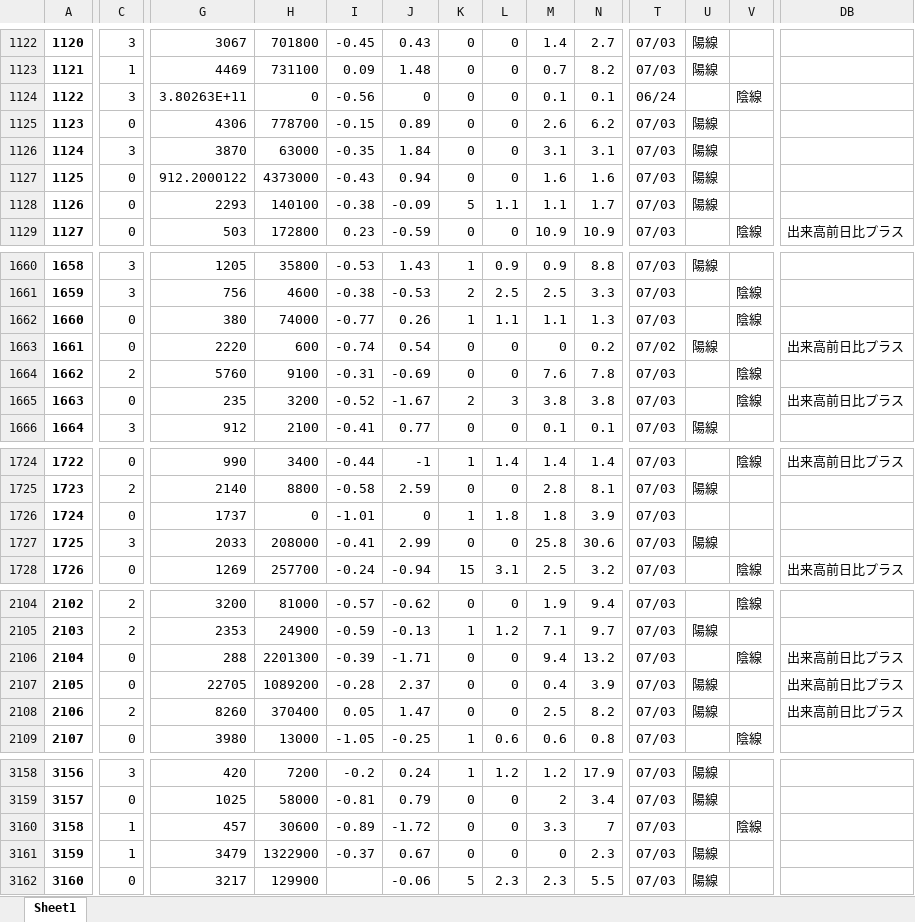
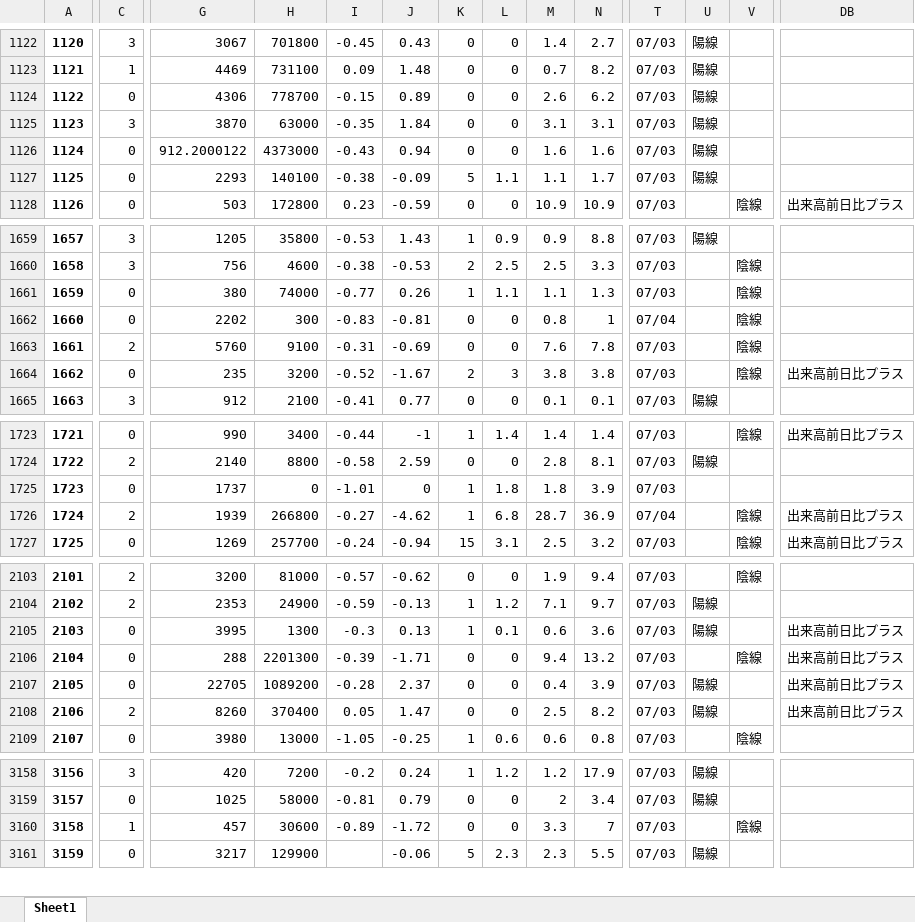
Before and after one commit to hagicode/testcode3, an Excel workbook: files/240703_demo.xlsx, sheet Sheet1, drawn as a sheet; only a part is shown, gaps mark what is left out; values as stored, in another font and other column widths than the file's, no borders; removed rows and columns are numbered as before the commit, all else as after; rows hold the shown columns only; the diff covers the shown part only; the diff names each change by its address in the sheet, - before the commit and + after, or states it on an @@ line.

Commit message:
update_daily_file

```diff
--- a/files/240703_demo.xlsx (sheet Sheet1)
+++ b/files/240703_demo.xlsx (sheet Sheet1)
-row 1124: 1122 | 3 | 3.80263E+11 | 0 | -0.56 | 0 | 0 | 0 | 0.1 | 0.1 | 06/24 |  | 陰線
@@ column A renumbered from row 1124 down @@
-G1662: 2220
+G1662: 2202
-H1662: 600
+H1662: 300
-I1662: -0.74
+I1662: -0.83
-J1662: 0.54
+J1662: -0.81
-M1662: 0
+M1662: 0.8
-N1662: 0.2
+N1662: 1
-T1662: 07/02
+T1662: 07/04
-U1662: 陽線
+U1662: (empty)
-V1662: (empty)
+V1662: 陰線
-DB1662: 出来高前日比プラス
+DB1662: (empty)
-C1726: 3
+C1726: 2
-G1726: 2033
+G1726: 1939
-H1726: 208000
+H1726: 266800
-I1726: -0.41
+I1726: -0.27
-J1726: 2.99
+J1726: -4.62
-K1726: 0
+K1726: 1
-L1726: 0
+L1726: 6.8
-M1726: 25.8
+M1726: 28.7
-N1726: 30.6
+N1726: 36.9
-T1726: 07/03
+T1726: 07/04
-U1726: 陽線
+U1726: (empty)
-V1726: (empty)
+V1726: 陰線
-DB1726: (empty)
+DB1726: 出来高前日比プラス
+row 2105: 2103 | 0 | 3995 | 1300 | -0.3 | 0.13 | 1 | 0.1 | 0.6 | 3.6 | 07/03 | 陽線 |  | 出来高前日比プラス
-row 3161: 3159 | 1 | 3479 | 1322900 | -0.37 | 0.67 | 0 | 0 | 0 | 2.3 | 07/03 | 陽線
```
Also changed, not shown: 46 edited cells elsewhere in this sheet.
